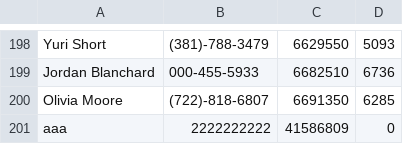
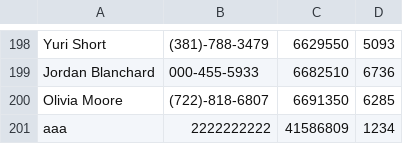
Before and after one commit to juliangorge/Ecobici, a CSV file: TP2/maestro_usuarios.csv, drawn as a sheet; only a part is shown, gaps mark what is left out.

```diff
--- a/TP2/maestro_usuarios.csv
+++ b/TP2/maestro_usuarios.csv
@@ -200,2 +200,2 @@ Jordan Blanchard,000-455-5933,6682510,6736
 Olivia Moore,(722)-818-6807,6691350,6285
-aaa,2222222222,41586809,0
+aaa,2222222222,41586809,1234
```
Also changed, not shown: 2 other files.
